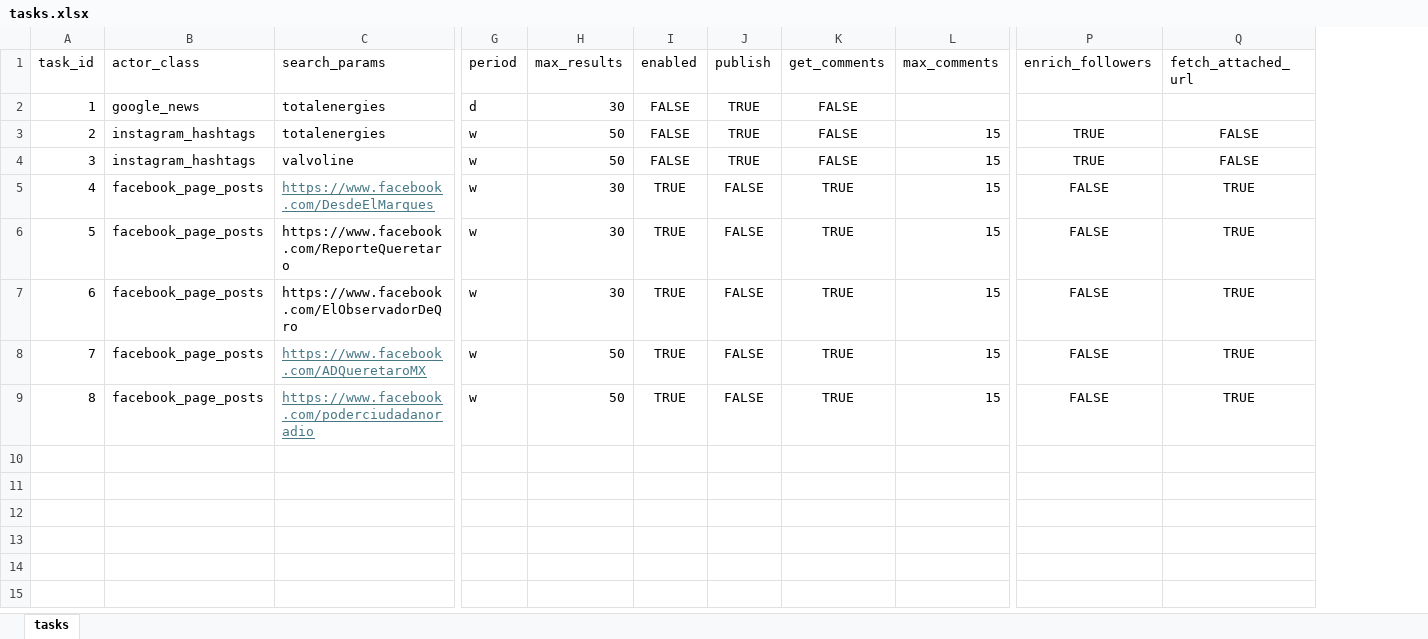
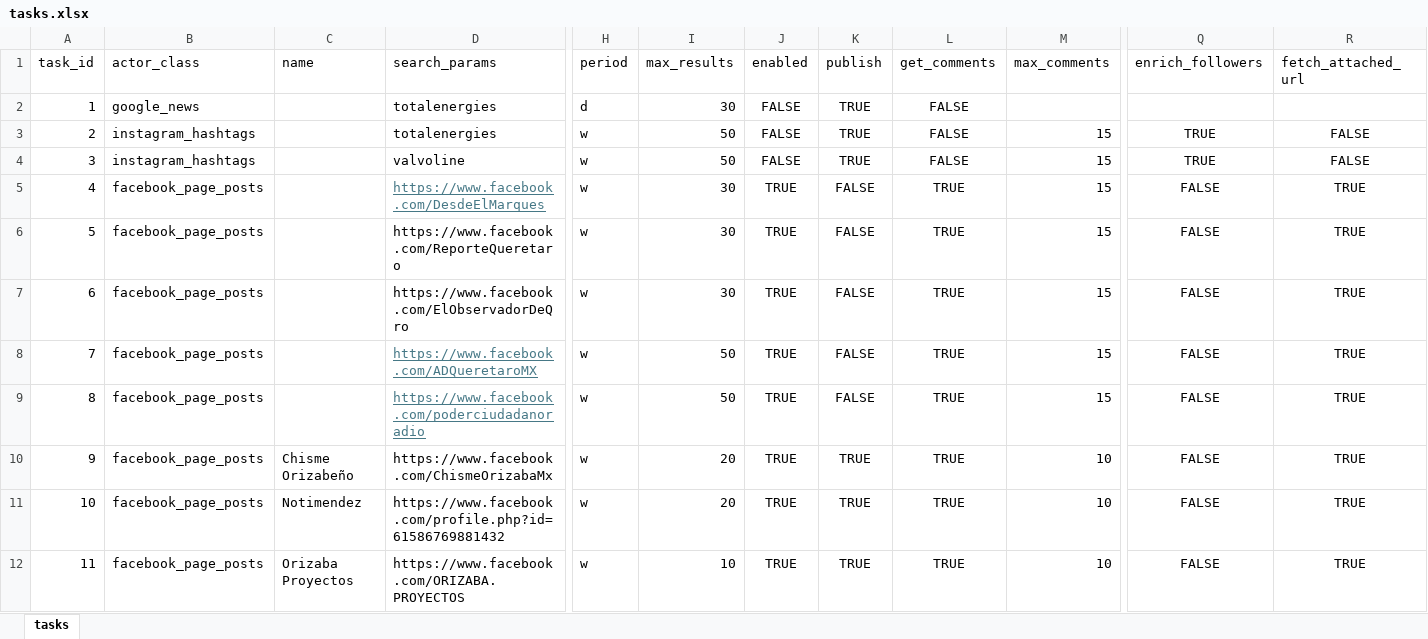
Before and after one commit to deepriver-ai/apify_client, an Excel workbook: tasks.xlsx, sheet tasks, drawn as a sheet; only a part is shown, gaps mark what is left out; values as stored, in another font and other column widths than the file's, no borders; rows hold the shown columns only; the diff covers the shown part only; the diff names each change by its address in the sheet, - before the commit and + after, or states it on an @@ line.

Commit message:
instagram profile posts, added orizaba tasks, video features extractor

```diff
--- a/tasks.xlsx (sheet tasks)
+++ b/tasks.xlsx (sheet tasks)
+column C (name), empty
+row 10: 9 | facebook_page_posts | Chisme Orizabeño | https://www.facebook.com/ChismeOrizabaMx | w | 20 | TRUE | TRUE | TRUE | 10 | FALSE | TRUE
+row 11: 10 | facebook_page_posts | Notimendez | https://www.facebook.com/profile.php?id=61586769881432 | w | 20 | TRUE | TRUE | TRUE | 10 | FALSE | TRUE
+row 12: 11 | facebook_page_posts | Orizaba Proyectos | https://www.facebook.com/ORIZABA.PROYECTOS | w | 10 | TRUE | TRUE | TRUE | 10 | FALSE | TRUE
```
Also changed, not shown: 10 added rows elsewhere in this sheet, 26 other files.
